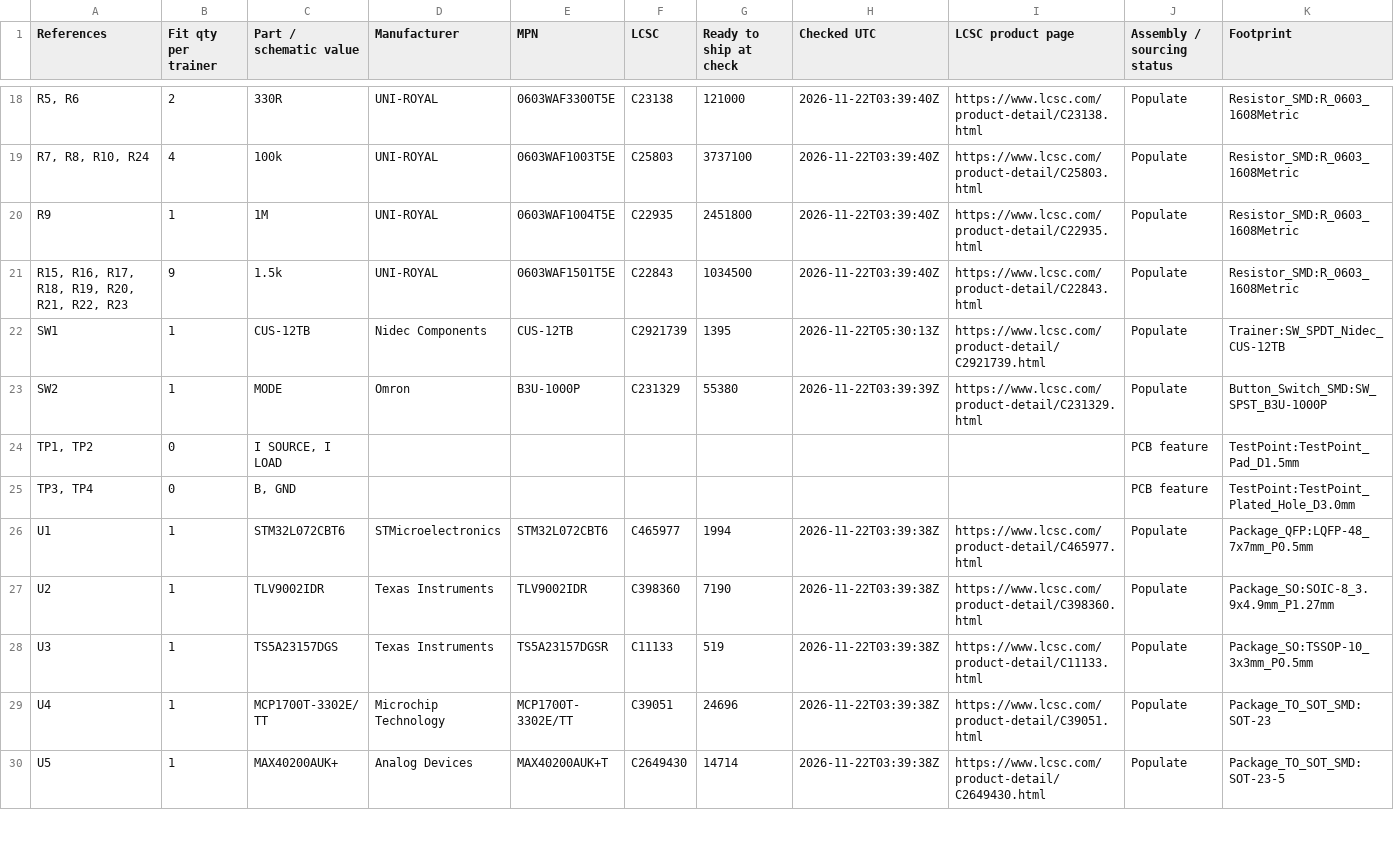
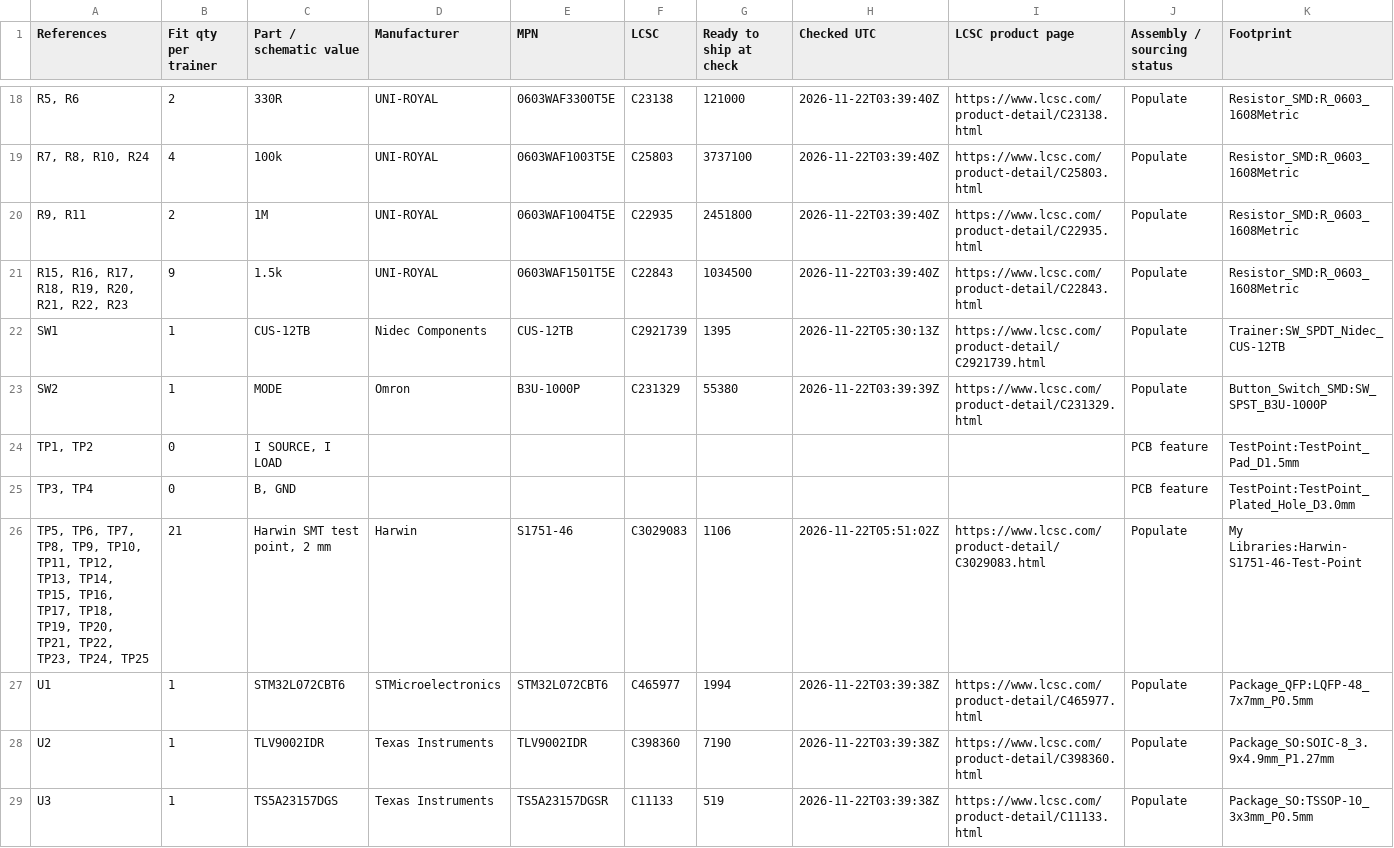
Before and after one commit to baldengineer/Waveform-Workout, a CSV file: kicad/LCSC BOM.csv, drawn as a sheet; only a part is shown, gaps mark what is left out; the shorter side is filled out with more unchanged rows; rows hold the shown columns only; the diff names each change by its address in the sheet, - before the commit and + after, or states it on an @@ line.

Commit message:
Add paired rail test points, waveform probes and STM32 breakouts

```diff
--- a/kicad/LCSC BOM.csv
+++ b/kicad/LCSC BOM.csv
-A20 (References): R9
+A20 (References): R9, R11
-B20 (Fit qty per trainer): 1
+B20 (Fit qty per trainer): 2
+row 26: TP5, TP6, TP7, TP8, TP9, TP10, TP11, TP12, TP13, TP14, TP15, TP16, TP17, TP18, TP19, TP20, TP21, TP22, TP23, TP24, TP25 | 21 | Harwin SMT test point, 2 mm | Harwin | S1751-46 | C3029083 | 1106 | 2026-11-22T05:51:02Z | https://www.lcsc.com/product-detail/C3029083.html | Populate | My Libraries:Harwin-S1751-46-Test-Point
```
Also changed, not shown: 4 other files.
